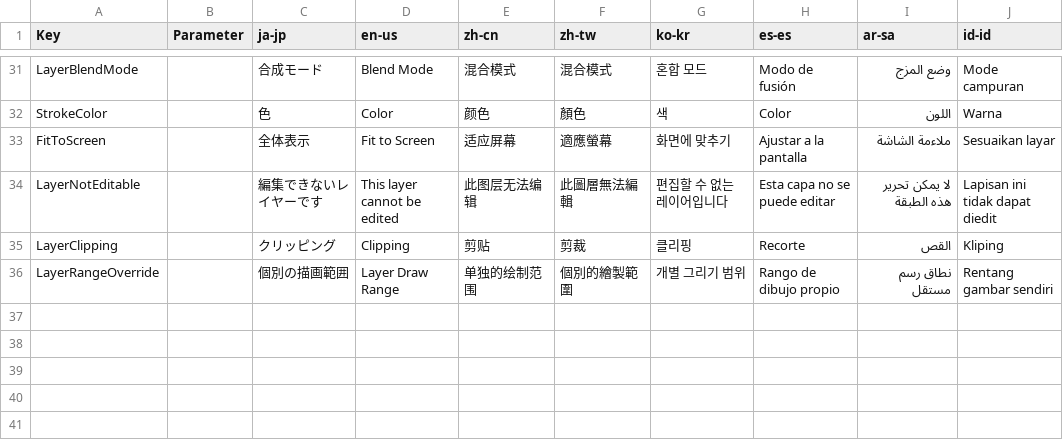
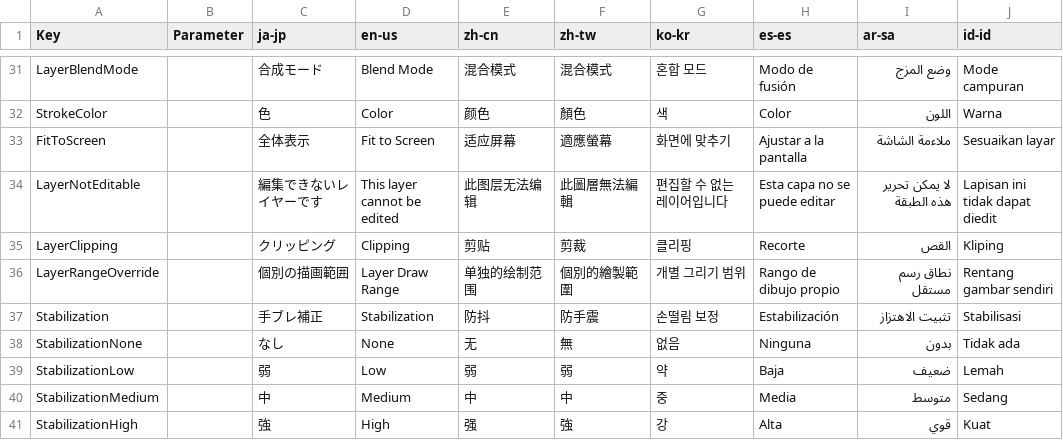
Before and after one commit to routersys/YukkuriMovieMaker.Plugin.Community, a CSV file: YukkuriMovieMaker.Plugin.Community/Shape/Pen/Texts.csv, drawn as a sheet; only a part is shown, gaps mark what is left out.

Commit message:
手ブレ補正を追加

```diff
--- a/YukkuriMovieMaker.Plugin.Community/Shape/Pen/Texts.csv
+++ b/YukkuriMovieMaker.Plugin.Community/Shape/Pen/Texts.csv
@@ -36 +36,6 @@ LayerClipping,,クリッピング,Clipping,剪贴,剪裁,클리핑,Recorte,ال
 LayerRangeOverride,,個別の描画範囲,Layer Draw Range,单独的绘制范围,個別的繪製範圍,개별 그리기 범위,Rango de dibujo propio,نطاق رسم مستقل,Rentang gambar sendiri,
+Stabilization,,手ブレ補正,Stabilization,防抖,防手震,손떨림 보정,Estabilización,تثبيت الاهتزاز,Stabilisasi,
+StabilizationNone,,なし,None,无,無,없음,Ninguna,بدون,Tidak ada,
+StabilizationLow,,弱,Low,弱,弱,약,Baja,ضعيف,Lemah,
+StabilizationMedium,,中,Medium,中,中,중,Media,متوسط,Sedang,
+StabilizationHigh,,強,High,强,強,강,Alta,قوي,Kuat,
```
Also changed, not shown: 6 other files.
